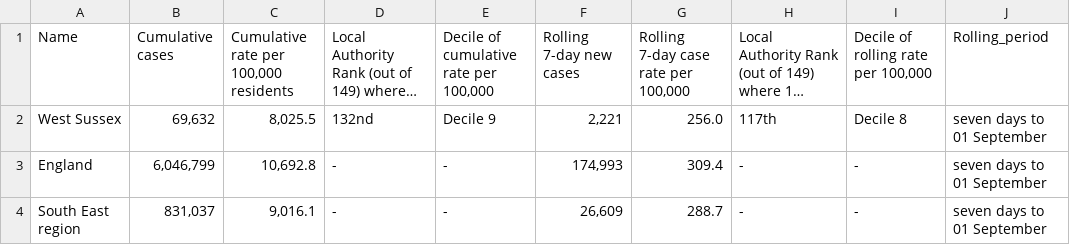
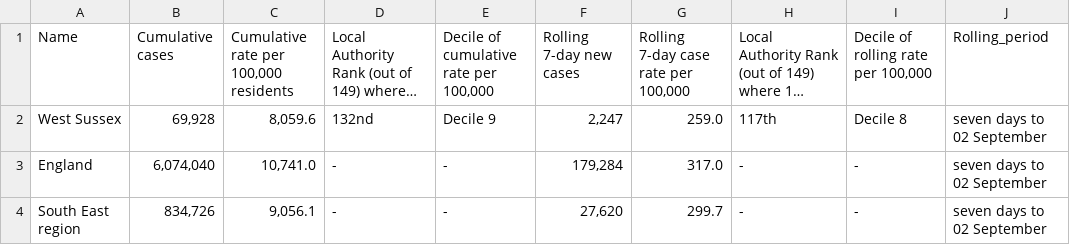
Before and after one commit to psychty/wsx_covid_datapack_public, a CSV file: Outputs/utla_rate_wsx.csv, drawn as a sheet; long unchanged cells end in …; the diff names each change by its address in the sheet, - before the commit and + after, or states it on an @@ line.

```diff
--- a/Outputs/utla_rate_wsx.csv
+++ b/Outputs/utla_rate_wsx.csv
-B2 (Cumulative cases): 69,632
+B2 (Cumulative cases): 69,928
-C2: 8,025.5
+C2: 8,059.6
-F2 (Rolling 7-day new cases): 2,221
+F2 (Rolling 7-day new cases): 2,247
-G2: 256.0
+G2: 259.0
-J2:J4 (Rolling_period): seven days to 01 September
+J2:J4 (Rolling_period): seven days to 02 September
-B3 (Cumulative cases): 6,046,799
+B3 (Cumulative cases): 6,074,040
-C3: 10,692.8
+C3: 10,741.0
-F3 (Rolling 7-day new cases): 174,993
+F3 (Rolling 7-day new cases): 179,284
-G3: 309.4
+G3: 317.0
-B4 (Cumulative cases): 831,037
+B4 (Cumulative cases): 834,726
-C4: 9,016.1
+C4: 9,056.1
-F4 (Rolling 7-day new cases): 26,609
+F4 (Rolling 7-day new cases): 27,620
-G4: 288.7
+G4: 299.7
```
Also changed, not shown: Outputs/ltla_rate_wsx.csv, Outputs/weekly_doses_proportion.csv, 57 other files.
